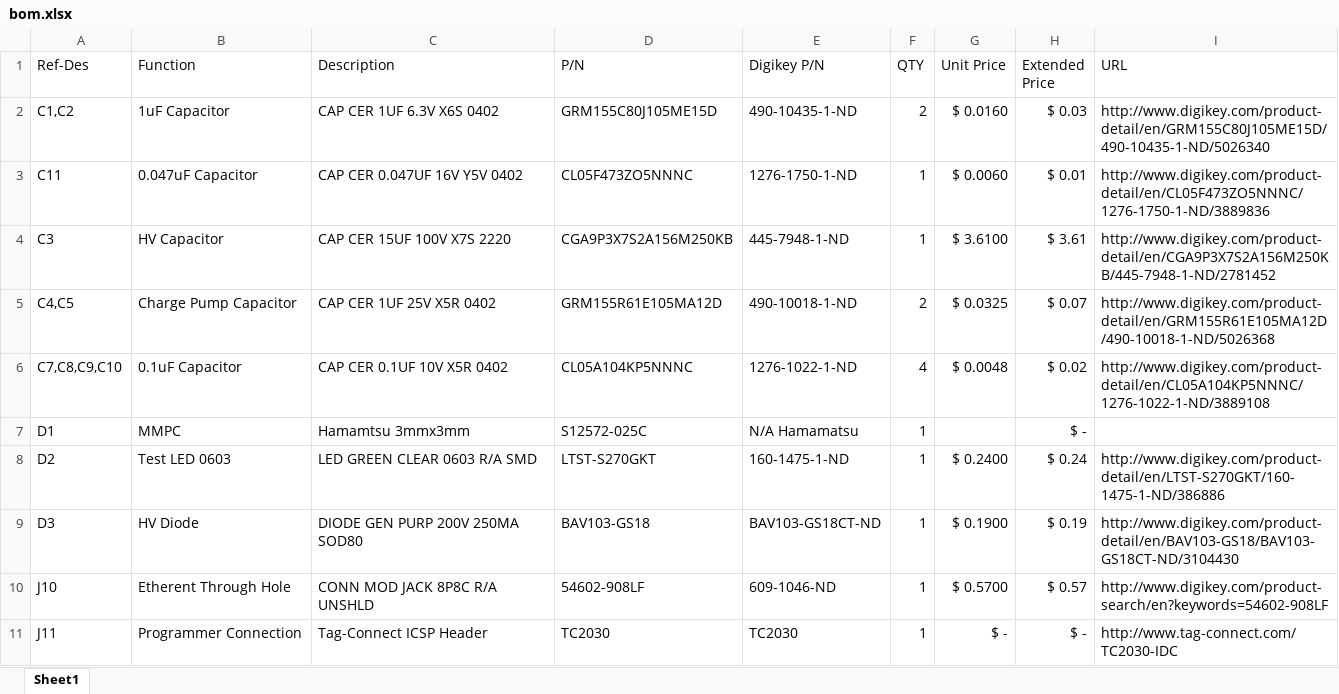
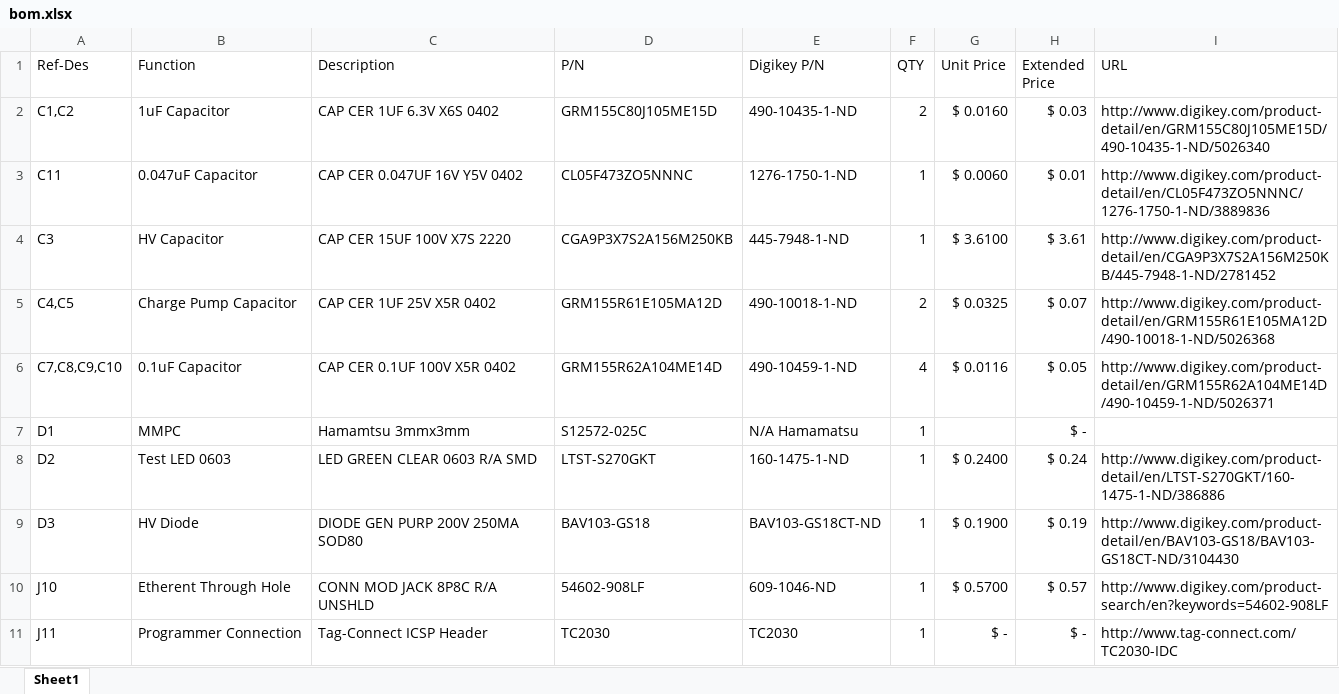
Before and after one commit to muonTelescope/mppcSensor, an Excel workbook: pcb/bom.xlsx, sheet Sheet1, drawn as a sheet; only a part is shown; values as stored, in another font and other column widths than the file's, no borders; the diff names each change by its address in the sheet, - before the commit and + after, or states it on an @@ line.

```diff
--- a/pcb/bom.xlsx (sheet Sheet1)
+++ b/pcb/bom.xlsx (sheet Sheet1)
-C6 (Description): CAP CER 0.1UF 10V X5R 0402
+C6 (Description): CAP CER 0.1UF 100V X5R 0402
-D6 (P/N): CL05A104KP5NNNC
+D6 (P/N): GRM155R62A104ME14D
-E6 (Digikey P/N): 1276-1022-1-ND
+E6 (Digikey P/N): 490-10459-1-ND
-G6 (Unit Price): $ 0.0048
+G6 (Unit Price): $ 0.0116
-H6 (Extended Price): $ 0.02
+H6 (Extended Price): $ 0.05
-I6 (URL): http://www.digikey.com/product-detail/en/CL05A104KP5NNNC/1276-1022-1-ND/3889108
+I6 (URL): http://www.digikey.com/product-detail/en/GRM155R62A104ME14D/490-10459-1-ND/5026371
```
Also changed, not shown: 1 other file.
